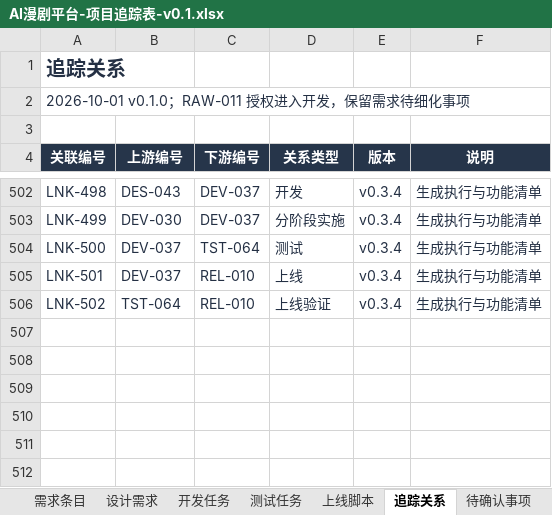
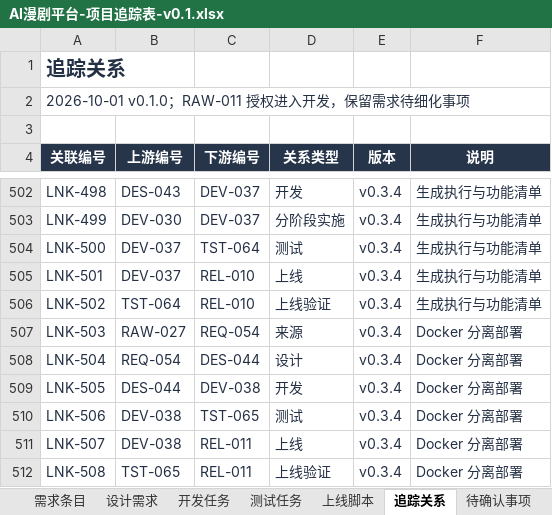
Before and after one commit to wangbhan/CloudHeron, an Excel workbook: outputs/project-register-01/AI漫剧平台-项目追踪表-v0.1.xlsx, sheet 追踪关系, drawn as a sheet; only a part is shown, gaps mark what is left out; values as stored, in another font and other column widths than the file's, no borders; table styles not drawn; the diff names each change by its address in the sheet, - before the commit and + after, or states it on an @@ line.

Commit message:
feat: add split Docker deployment with standalone PostgreSQL

```diff
--- a/outputs/project-register-01/AI漫剧平台-项目追踪表-v0.1.xlsx (sheet 追踪关系)
+++ b/outputs/project-register-01/AI漫剧平台-项目追踪表-v0.1.xlsx (sheet 追踪关系)
+row 507: LNK-503 | RAW-027 | REQ-054 | 来源 | v0.3.4 | Docker 分离部署
+row 508: LNK-504 | REQ-054 | DES-044 | 设计 | v0.3.4 | Docker 分离部署
+row 509: LNK-505 | DES-044 | DEV-038 | 开发 | v0.3.4 | Docker 分离部署
+row 510: LNK-506 | DEV-038 | TST-065 | 测试 | v0.3.4 | Docker 分离部署
+row 511: LNK-507 | DEV-038 | REL-011 | 上线 | v0.3.4 | Docker 分离部署
+row 512: LNK-508 | TST-065 | REL-011 | 上线验证 | v0.3.4 | Docker 分离部署
```
Also changed, not shown: sheet 上线脚本, sheet 项目总览, sheet 测试任务, sheet 开发任务, sheet 需求条目, sheet 设计需求, 2 more sheets, 19 other files.
